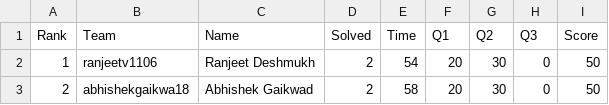
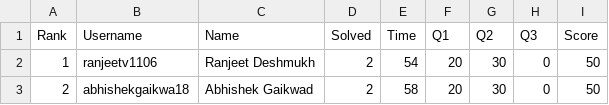
Before and after one commit to suyashcodes/DevChef, a CSV file: public/leaderboardData/csv/February2025.csv, drawn as a sheet; only a part is shown.

Commit message:
added all-time leaderboard

```diff
--- a/public/leaderboardData/csv/February2025.csv
+++ b/public/leaderboardData/csv/February2025.csv
@@ -1,2 +1,2 @@
-Rank,Team,Name,Solved,Time,Q1,Q2,Q3,Score
+Rank,Username,Name,Solved,Time,Q1,Q2,Q3,Score
 1,ranjeetv1106,Ranjeet Deshmukh,2,54,20,30,0,50
```
Also changed, not shown: 6 other files.
